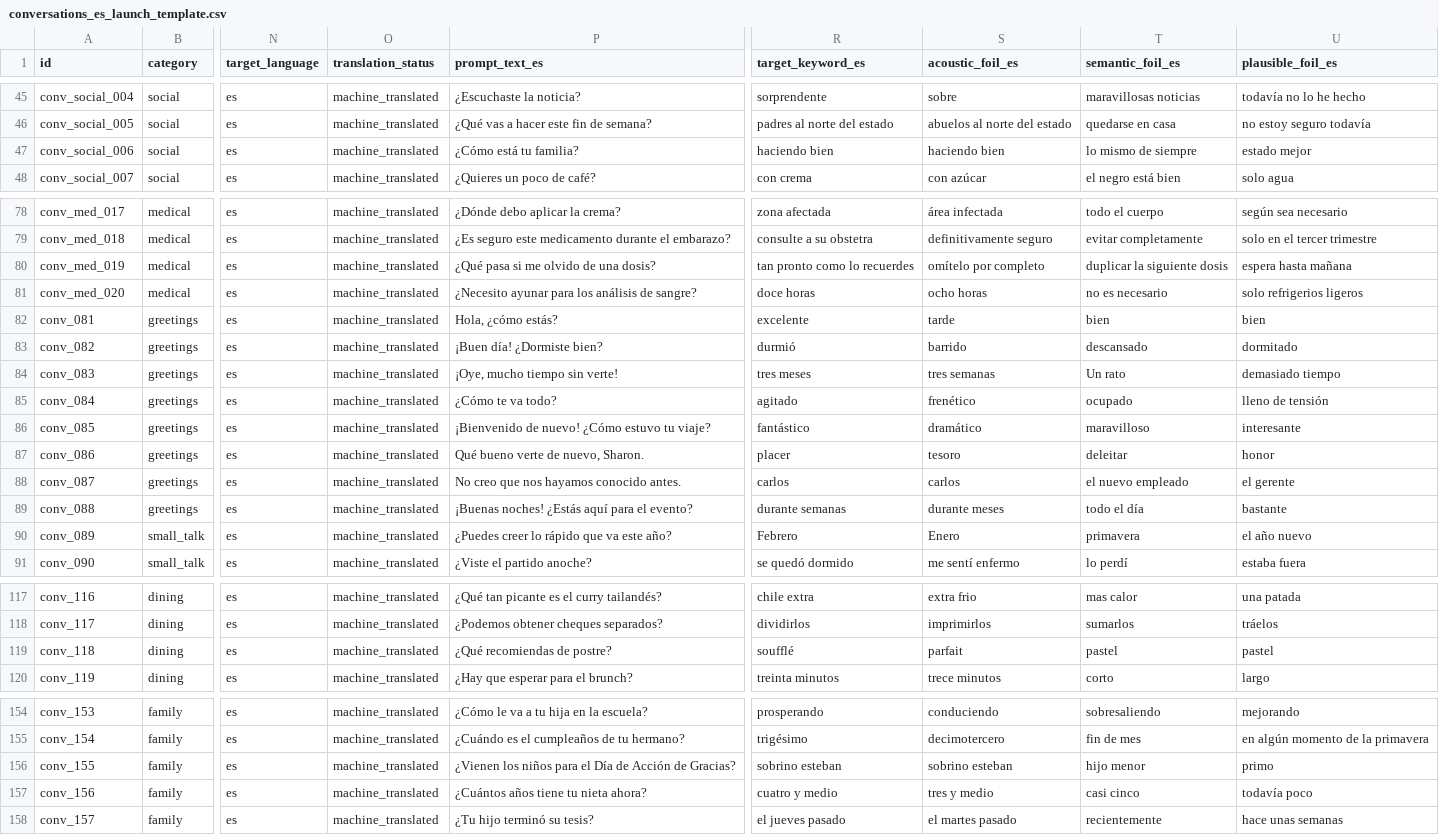
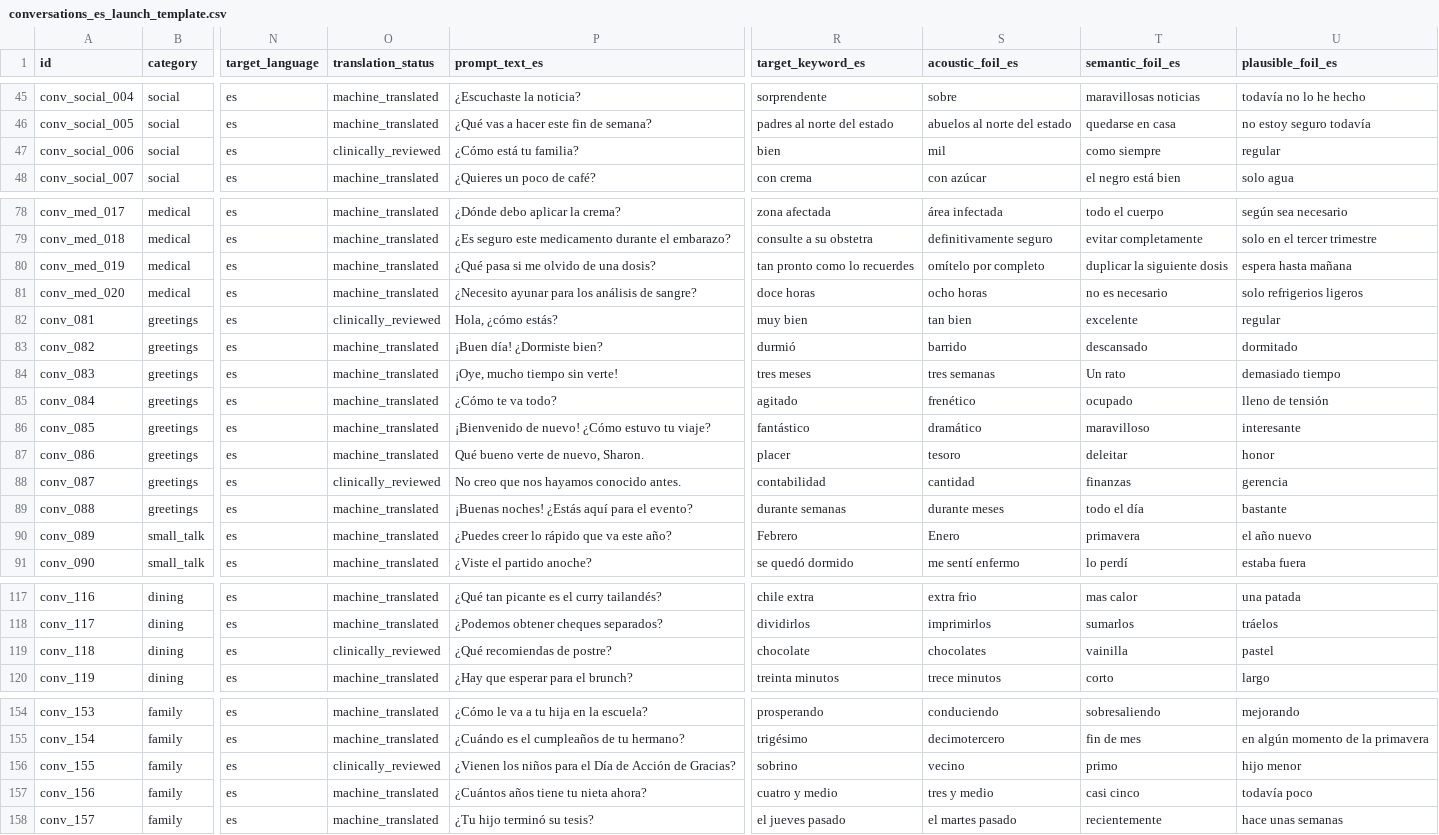
Before and after one commit to deafjamz/my-hearing-app, a CSV file: content/spanish_templates_1x/conversations_es_launch_template.csv, drawn as a sheet; only a part is shown, gaps mark what is left out; the diff names each change by its address in the sheet, - before the commit and + after, or states it on an @@ line.

```diff
--- a/content/spanish_templates_1x/conversations_es_launch_template.csv
+++ b/content/spanish_templates_1x/conversations_es_launch_template.csv
-O47 (translation_status): machine_translated
+O47 (translation_status): clinically_reviewed
-R47 (target_keyword_es): haciendo bien
+R47 (target_keyword_es): bien
-S47 (acoustic_foil_es): haciendo bien
+S47 (acoustic_foil_es): mil
-T47 (semantic_foil_es): lo mismo de siempre
+T47 (semantic_foil_es): como siempre
-U47 (plausible_foil_es): estado mejor
+U47 (plausible_foil_es): regular
-O82 (translation_status): machine_translated
+O82 (translation_status): clinically_reviewed
-R82 (target_keyword_es): excelente
+R82 (target_keyword_es): muy bien
-S82 (acoustic_foil_es): tarde
+S82 (acoustic_foil_es): tan bien
-T82 (semantic_foil_es): bien
+T82 (semantic_foil_es): excelente
-U82 (plausible_foil_es): bien
+U82 (plausible_foil_es): regular
-O88 (translation_status): machine_translated
+O88 (translation_status): clinically_reviewed
-R88 (target_keyword_es): carlos
+R88 (target_keyword_es): contabilidad
-S88 (acoustic_foil_es): carlos
+S88 (acoustic_foil_es): cantidad
-T88 (semantic_foil_es): el nuevo empleado
+T88 (semantic_foil_es): finanzas
-U88 (plausible_foil_es): el gerente
+U88 (plausible_foil_es): gerencia
-O119 (translation_status): machine_translated
+O119 (translation_status): clinically_reviewed
-R119 (target_keyword_es): soufflé
+R119 (target_keyword_es): chocolate
-S119 (acoustic_foil_es): parfait
+S119 (acoustic_foil_es): chocolates
-T119 (semantic_foil_es): pastel
+T119 (semantic_foil_es): vainilla
-O156 (translation_status): machine_translated
+O156 (translation_status): clinically_reviewed
-R156 (target_keyword_es): sobrino esteban
+R156 (target_keyword_es): sobrino
-S156 (acoustic_foil_es): sobrino esteban
+S156 (acoustic_foil_es): vecino
-T156 (semantic_foil_es): hijo menor
+T156 (semantic_foil_es): primo
-U156 (plausible_foil_es): primo
+U156 (plausible_foil_es): hijo menor
```
Also changed, not shown: content/spanish_templates_1x/sentences_es_launch_template.csv, 3 other files.
